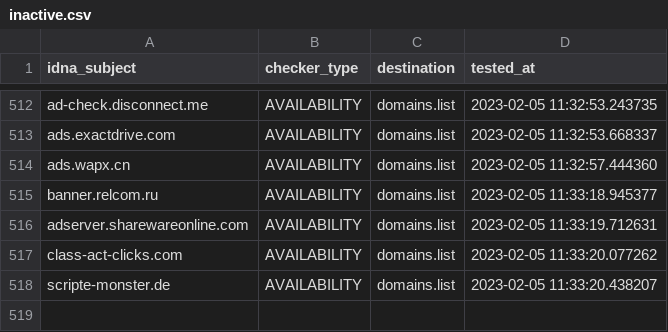
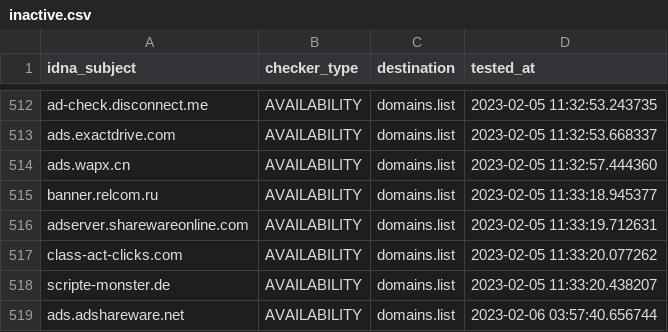
Before and after one commit to Ultimate-Hosts-Blacklist/Ads_Disconnect.me, a CSV file: .pyfunceble/inactive.csv, drawn as a sheet; only a part is shown, gaps mark what is left out.

```diff
--- a/.pyfunceble/inactive.csv
+++ b/.pyfunceble/inactive.csv
@@ -518 +518,2 @@ class-act-clicks.com,AVAILABILITY,domains.list,2023-02-05 11:33:20.077262
 scripte-monster.de,AVAILABILITY,domains.list,2023-02-05 11:33:20.438207
+ads.adshareware.net,AVAILABILITY,domains.list,2023-02-06 03:57:40.656744
```
Also changed, not shown: 13 other files.
